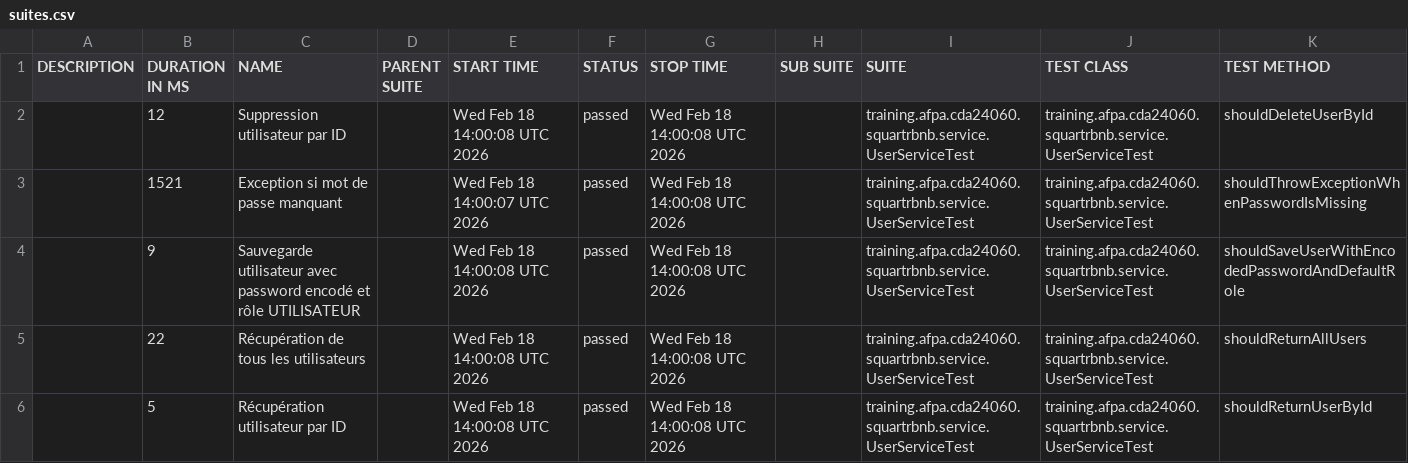
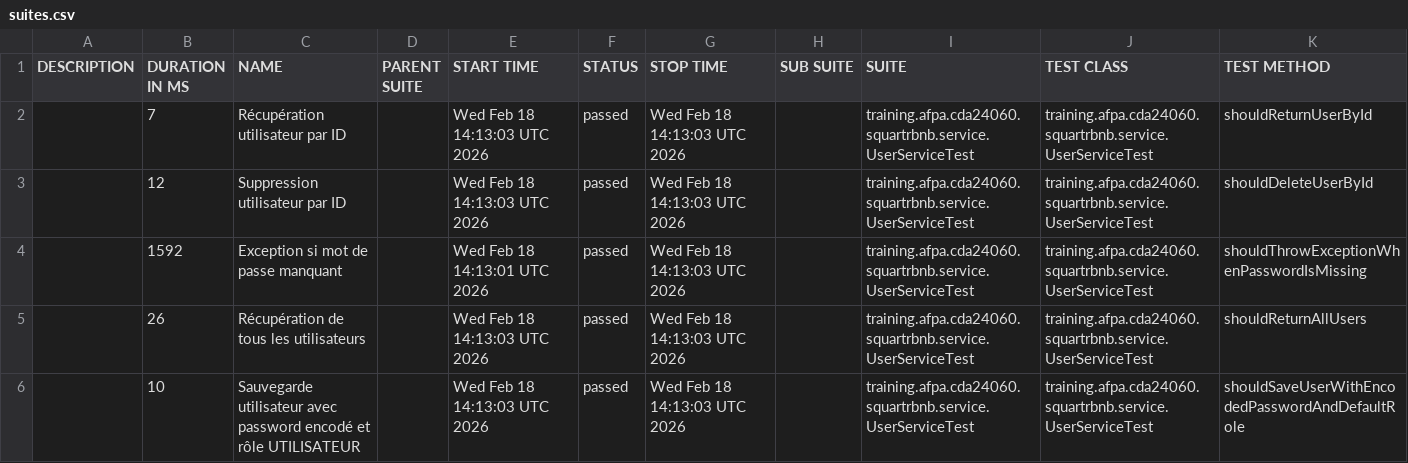
Before and after one commit to GooDSpeeD57/SquatRbNb, a CSV file: allure-report/data/suites.csv, drawn as a sheet.

```diff
--- a/allure-report/data/suites.csv
+++ b/allure-report/data/suites.csv
@@ -1,6 +1,6 @@
 "DESCRIPTION","DURATION IN MS","NAME","PARENT SUITE","START TIME","STATUS","STOP TIME","SUB SUITE","SUITE","TEST CLASS","TEST METHOD"
-"","12","Suppression utilisateur par ID","","Wed Feb 18 14:00:08 UTC 2026","passed","Wed Feb 18 14:00:08 UTC 2026","","training.afpa.cda24060.squartrbnb.service.UserServiceTest","training.afpa.cda24060.squartrbnb.service.UserServiceTest","shouldDeleteUserById"
-"","1521","Exception si mot de passe manquant","","Wed Feb 18 14:00:07 UTC 2026","passed","Wed Feb 18 14:00:08 UTC 2026","","training.afpa.cda24060.squartrbnb.service.UserServiceTest","training.afpa.cda24060.squartrbnb.service.UserServiceTest","shouldThrowExceptionWhenPasswordIsMissing"
-"","9","Sauvegarde utilisateur avec password encodé et rôle UTILISATEUR","","Wed Feb 18 14:00:08 UTC 2026","passed","Wed Feb 18 14:00:08 UTC 2026","","training.afpa.cda24060.squartrbnb.service.UserServiceTest","training.afpa.cda24060.squartrbnb.service.UserServiceTest","shouldSaveUserWithEncodedPasswordAndDefaultRole"
-"","22","Récupération de tous les utilisateurs","","Wed Feb 18 14:00:08 UTC 2026","passed","Wed Feb 18 14:00:08 UTC 2026","","training.afpa.cda24060.squartrbnb.service.UserServiceTest","training.afpa.cda24060.squartrbnb.service.UserServiceTest","shouldReturnAllUsers"
-"","5","Récupération utilisateur par ID","","Wed Feb 18 14:00:08 UTC 2026","passed","Wed Feb 18 14:00:08 UTC 2026","","training.afpa.cda24060.squartrbnb.service.UserServiceTest","training.afpa.cda24060.squartrbnb.service.UserServiceTest","shouldReturnUserById"
+"","7","Récupération utilisateur par ID","","Wed Feb 18 14:13:03 UTC 2026","passed","Wed Feb 18 14:13:03 UTC 2026","","training.afpa.cda24060.squartrbnb.service.UserServiceTest","training.afpa.cda24060.squartrbnb.service.UserServiceTest","shouldReturnUserById"
+"","12","Suppression utilisateur par ID","","Wed Feb 18 14:13:03 UTC 2026","passed","Wed Feb 18 14:13:03 UTC 2026","","training.afpa.cda24060.squartrbnb.service.UserServiceTest","training.afpa.cda24060.squartrbnb.service.UserServiceTest","shouldDeleteUserById"
+"","1592","Exception si mot de passe manquant","","Wed Feb 18 14:13:01 UTC 2026","passed","Wed Feb 18 14:13:03 UTC 2026","","training.afpa.cda24060.squartrbnb.service.UserServiceTest","training.afpa.cda24060.squartrbnb.service.UserServiceTest","shouldThrowExceptionWhenPasswordIsMissing"
+"","26","Récupération de tous les utilisateurs","","Wed Feb 18 14:13:03 UTC 2026","passed","Wed Feb 18 14:13:03 UTC 2026","","training.afpa.cda24060.squartrbnb.service.UserServiceTest","training.afpa.cda24060.squartrbnb.service.UserServiceTest","shouldReturnAllUsers"
+"","10","Sauvegarde utilisateur avec password encodé et rôle UTILISATEUR","","Wed Feb 18 14:13:03 UTC 2026","passed","Wed Feb 18 14:13:03 UTC 2026","","training.afpa.cda24060.squartrbnb.service.UserServiceTest","training.afpa.cda24060.squartrbnb.service.UserServiceTest","shouldSaveUserWithEncodedPasswordAndDefaultRole"
```
Also changed, not shown: allure-report/data/behaviors.csv, 24 other files.
